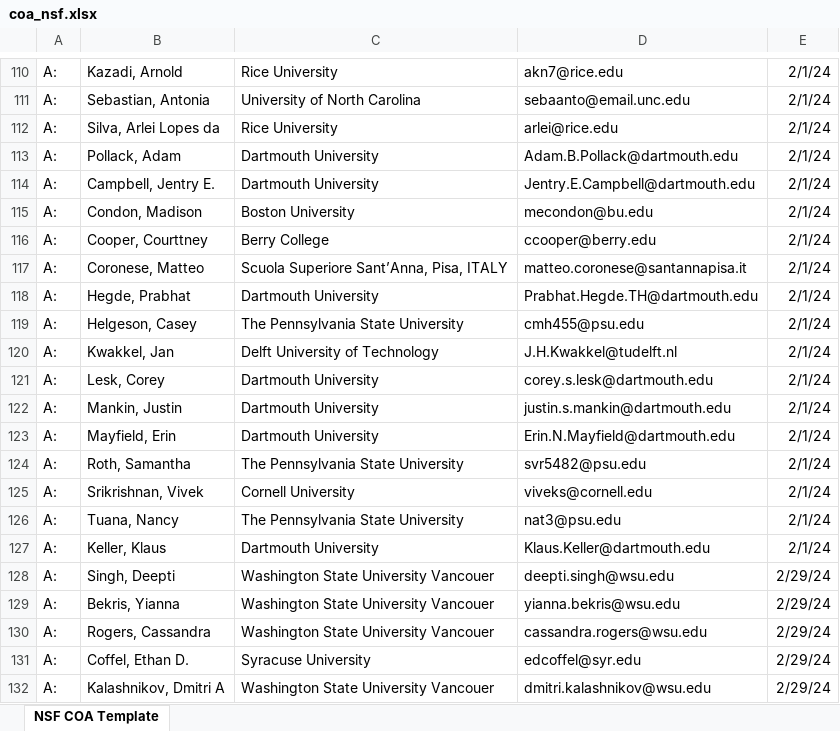
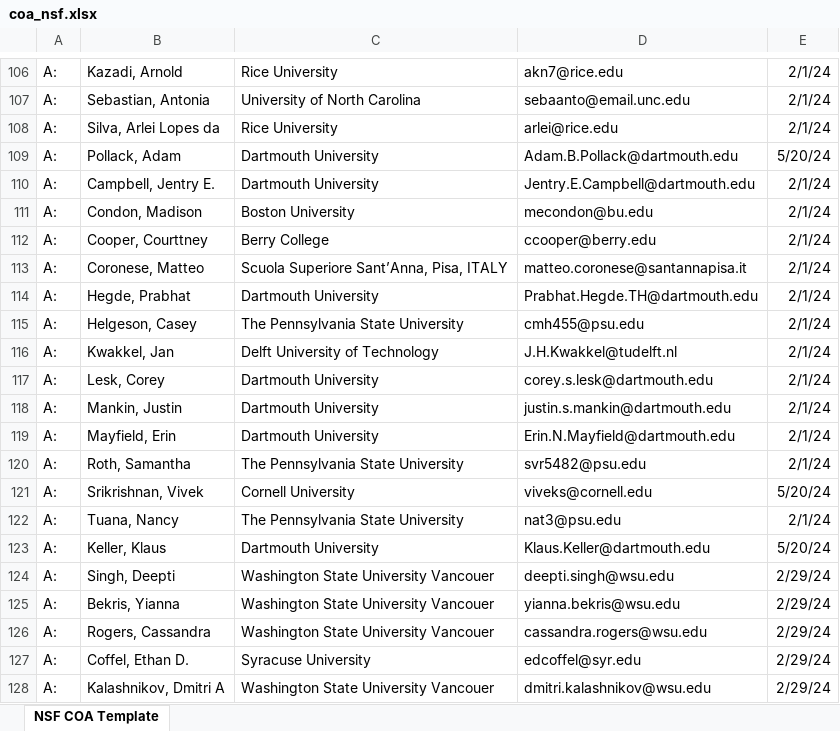
Before and after one commit to vsrikrish/my-cv, an Excel workbook: coa/coa_nsf.xlsx, sheet NSF COA Template, drawn as a sheet; only a part is shown, gaps mark what is left out; values as stored, in another font and other column widths than the file's, no borders; table styles not drawn; addresses are those after the commit; the diff covers the shown part only; the diff names each change by its address in the sheet, - before the commit and + after, or states it on an @@ line.

```diff
--- a/coa/coa_nsf.xlsx (sheet NSF COA Template)
+++ b/coa/coa_nsf.xlsx (sheet NSF COA Template)
-E109: 2/1/24
+E109: 5/20/24
-E121: 2/1/24
+E121: 5/20/24
-E123: 2/1/24
+E123: 5/20/24
```
Also changed, not shown: 13 added rows, 4 removed rows, 4 edited cells and row numbers in column A elsewhere in this sheet.
